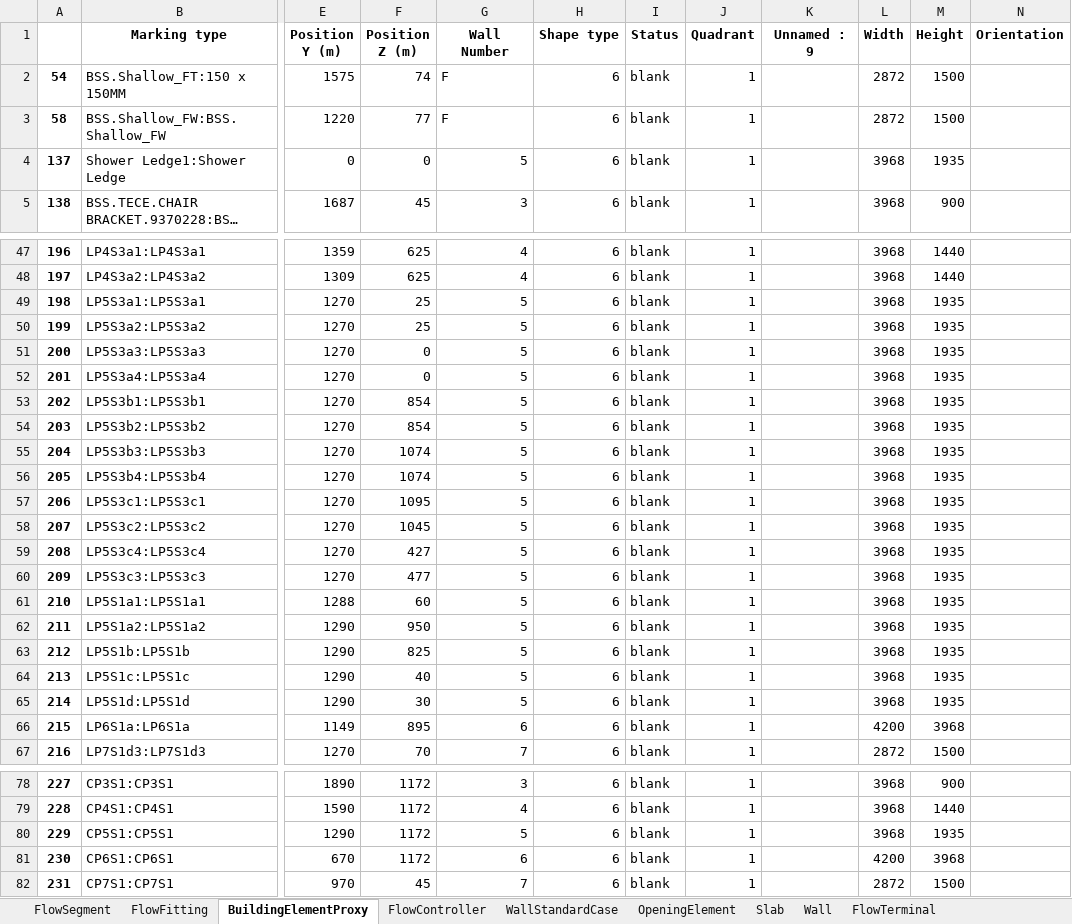
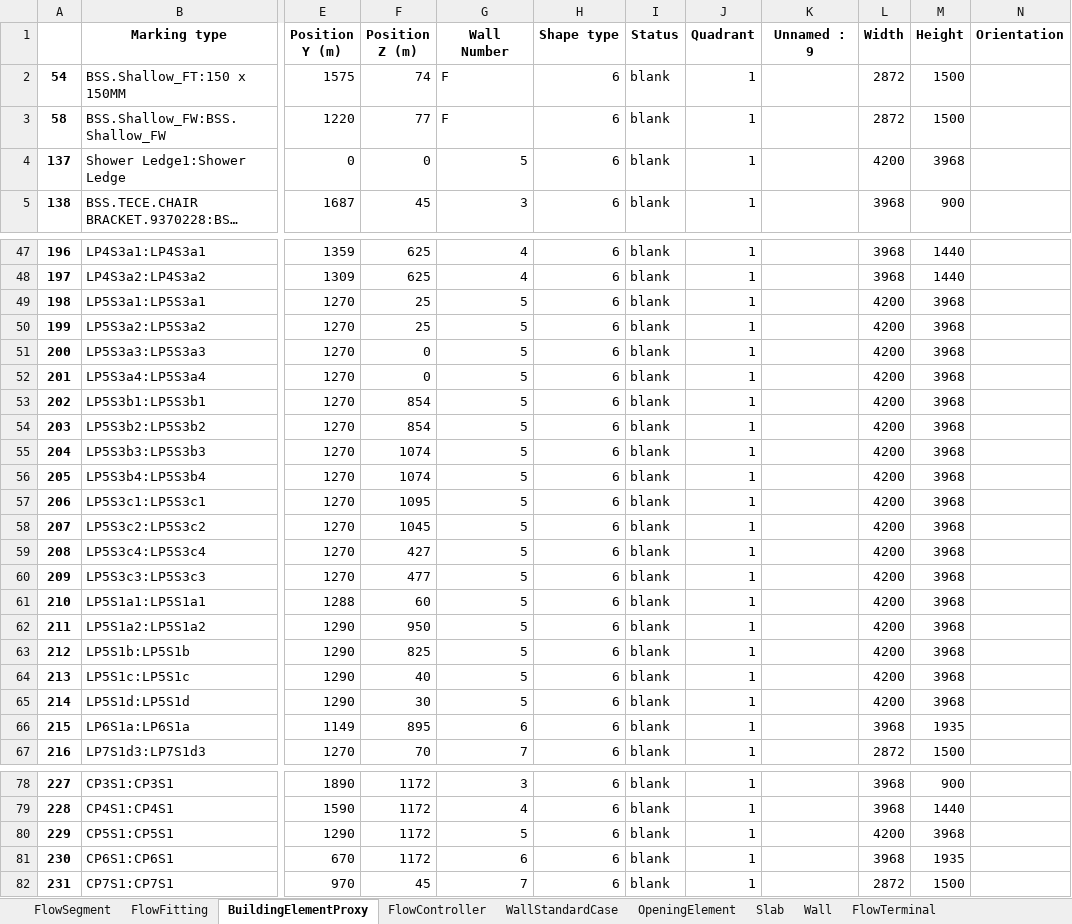
Before and after one commit to mokzhizhuan/GreyForm_UIs, an Excel workbook: Greyform/Python_Application/exporteddatass.xlsx, sheet BuildingElementProxy, drawn as a sheet; only a part is shown, gaps mark what is left out; long unchanged cells end in …; values as stored, in another font and other column widths than the file's, no borders; the diff covers the shown part only; the diff names each change by its address in the sheet, - before the commit and + after, or states it on an @@ line.

```diff
--- a/Greyform/Python_Application/exporteddatass.xlsx (sheet BuildingElementProxy)
+++ b/Greyform/Python_Application/exporteddatass.xlsx (sheet BuildingElementProxy)
-L4 (Width): 3968
+L4 (Width): 4200
-M4 (Height): 1935
+M4 (Height): 3968
-L49:L65 (Width): 3968
+L49:L65 (Width): 4200
-M49:M65 (Height): 1935
+M49:M65 (Height): 3968
-L66 (Width): 4200
+L66 (Width): 3968
-M66 (Height): 3968
+M66 (Height): 1935
-L80 (Width): 3968
+L80 (Width): 4200
-M80 (Height): 1935
+M80 (Height): 3968
-L81 (Width): 4200
+L81 (Width): 3968
-M81 (Height): 3968
+M81 (Height): 1935
```
Also changed, not shown: 20 edited cells elsewhere in this sheet, sheet FlowSegment, sheet FlowTerminal, sheet FlowFitting, 3 other files.
